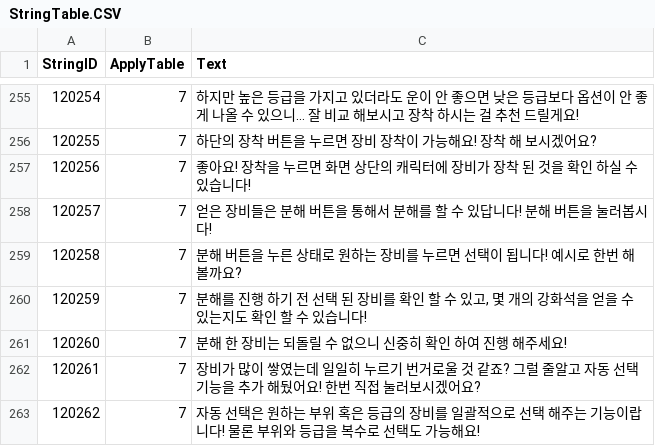
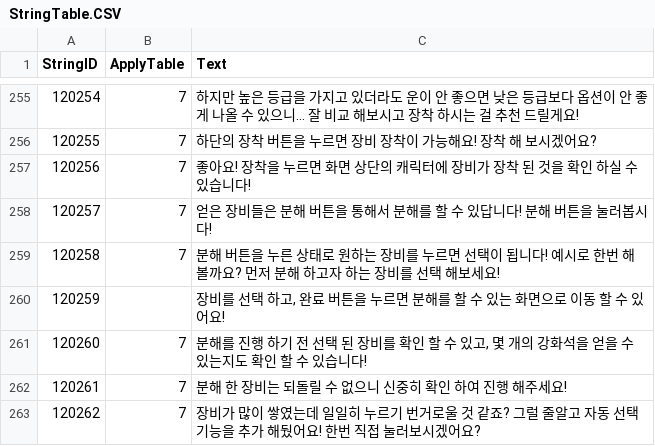
Before and after one commit to Kim-coding/SkillMaster, a CSV file: Assets/Resources/Table/StringTable.CSV, drawn as a sheet; only a part is shown, gaps mark what is left out; the shorter side is filled out with more unchanged rows; addresses are those after the commit; the diff names each change by its address in the sheet, - before the commit and + after, or states it on an @@ line.

```diff
--- a/Assets/Resources/Table/StringTable.CSV
+++ b/Assets/Resources/Table/StringTable.CSV
-C259 (Text): …볼까요?
+C259 (Text): …볼까요? 먼저 분해 하고자 하는 장비를 선택 해보세요!
+row 260: 120259 |  | 장비를 선택 하고, 완료 버튼을 누르면 분해를 할 수 있는 화면으로 이동 할 수 있어요!
@@ column A (StringID) renumbered from row 261 down @@
```
Also changed, not shown: Assets/Resources/Table/EquipmentBookTable.csv, Assets/Resources/Table/EquipmentTable.csv, 1 other file.
